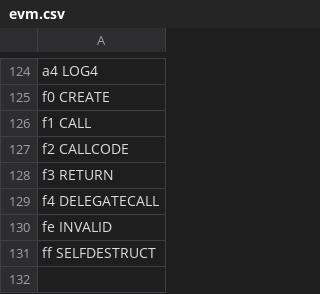
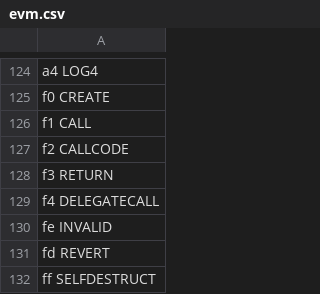
Before and after one commit to dapphub/celf-evm, a CSV file: libexec/evm.csv, drawn as a sheet; only a part is shown, gaps mark what is left out; the diff names each change by its address in the sheet, - before the commit and + after, or states it on an @@ line.

Commit message:
add REVERT opcode

```diff
--- a/libexec/evm.csv
+++ b/libexec/evm.csv
+row 131: fd REVERT
```
Also changed, not shown: 1 other file.
